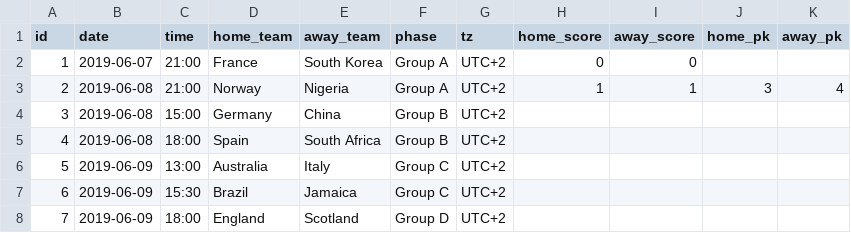
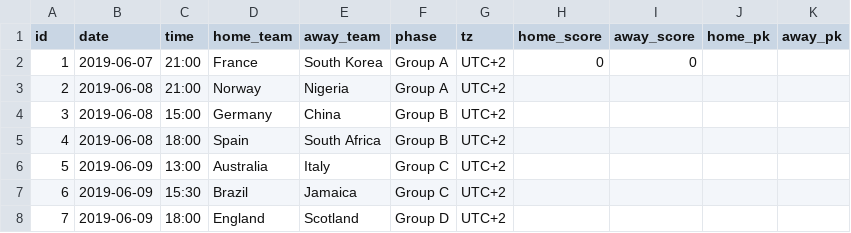
Before and after one commit to tylermachado/soccer-tournament-icalendar, a CSV file: data/Womens-World-Cup.csv, drawn as a sheet; only a part is shown.

Commit message:
restoring pre-score data files

```diff
--- a/data/Womens-World-Cup.csv
+++ b/data/Womens-World-Cup.csv
@@ -2,3 +2,3 @@ id,date,time,home_team,away_team,phase,tz,home_score,away_score,home_pk,away_pk
 1,2019-06-07,21:00,France,South Korea,Group A,UTC+2,0,0,,
-2,2019-06-08,21:00,Norway,Nigeria,Group A,UTC+2,1,1,3,4
+2,2019-06-08,21:00,Norway,Nigeria,Group A,UTC+2,,,,
 3,2019-06-08,15:00,Germany,China,Group B,UTC+2,,,,
```
Also changed, not shown: 3 other files.
